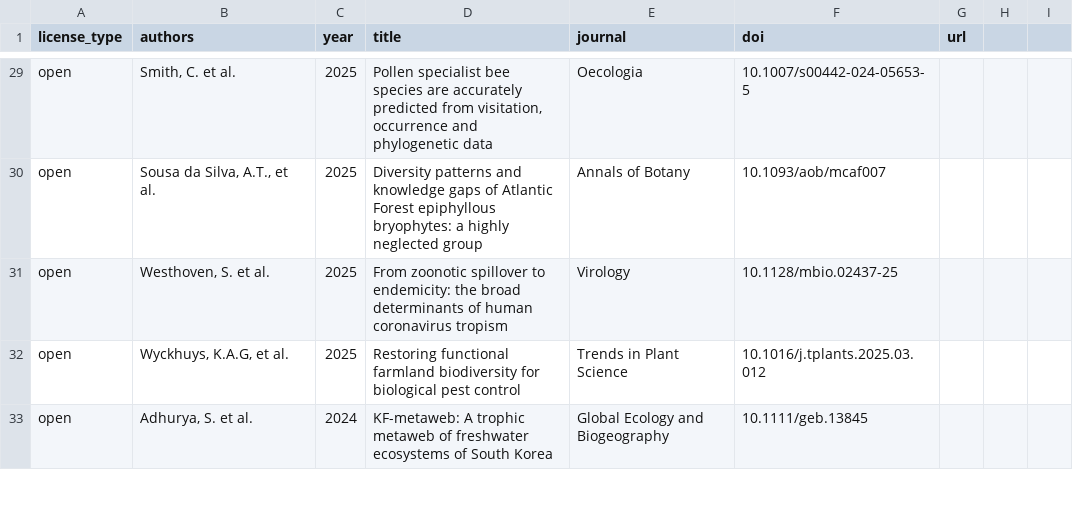
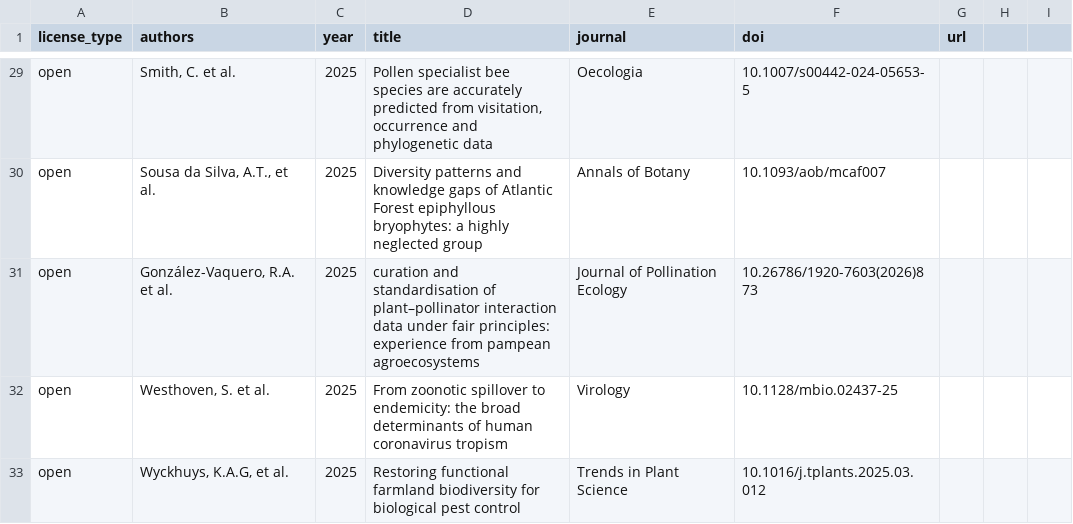
Before and after one commit to globalbioticinteractions/globalbioticinteractions.github.io, a CSV file: _data/citations.csv, drawn as a sheet; only a part is shown, gaps mark what is left out; the shorter side is filled out with more unchanged rows; the diff names each change by its address in the sheet, - before the commit and + after, or states it on an @@ line.

Commit message:
add reference to Gonzalez-Vaquero, R. A., Pignatari Drucker, D., & Devoto, M. (2026). Curation and standardisation of plant–pollinator interaction data under FAIR principles: experience from Pampean agroecosystems. Journal of Pollination Ecology. https://doi.org/10.26786/1920-7603(2026)873

```diff
--- a/_data/citations.csv
+++ b/_data/citations.csv
+row 31: open | González-Vaquero, R.A. et al. | 2025 | curation and standardisation of plant–pollinator interaction data under fair principles: experience from pampean agroecosystems | Journal of Pollination Ecology | 10.26786/1920-7603(2026)873
```
